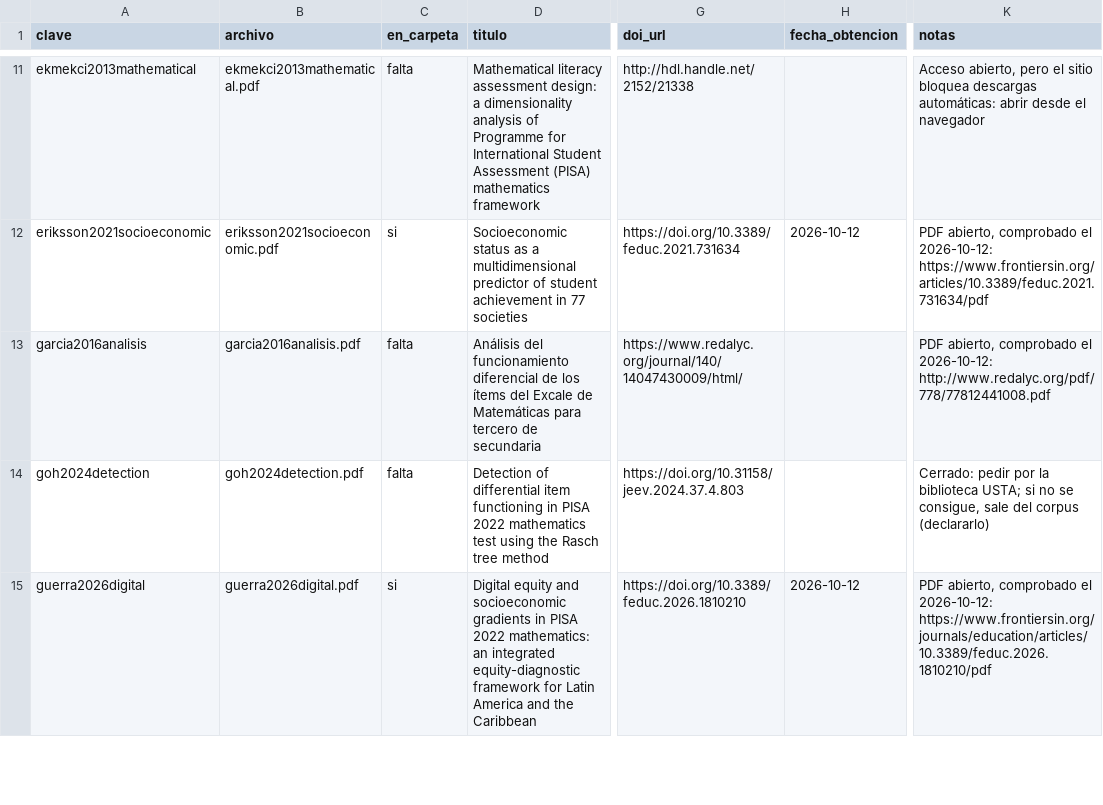
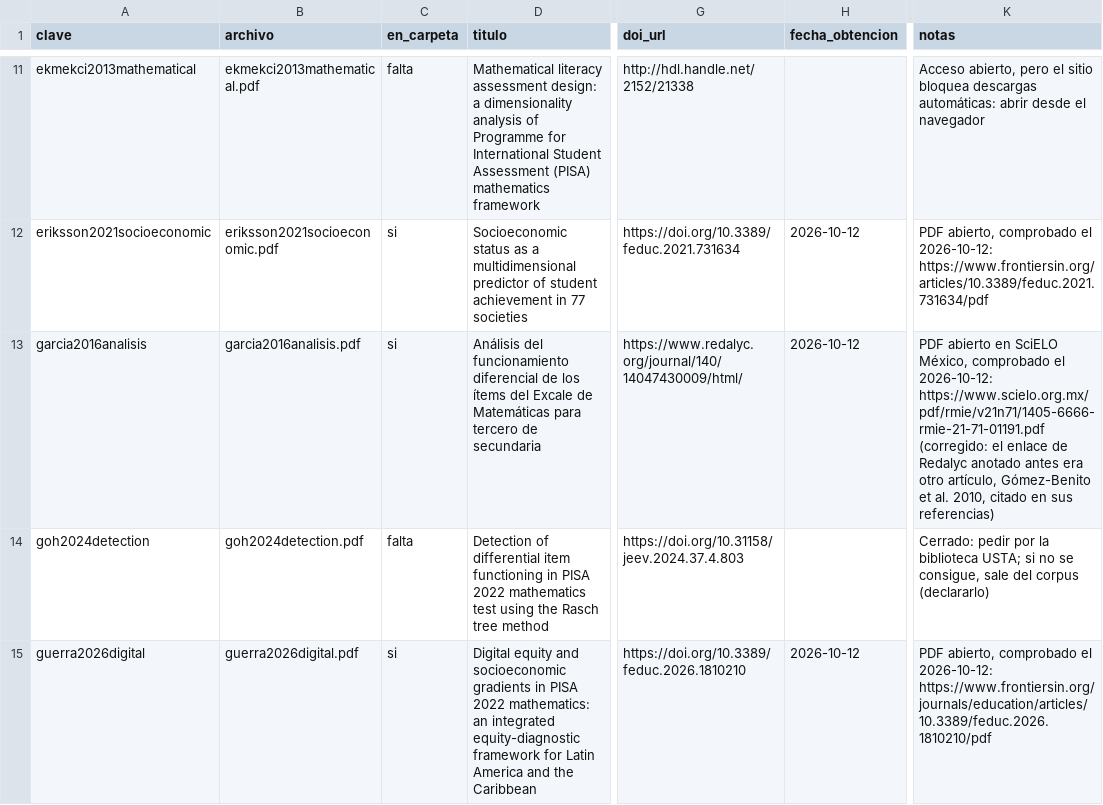
Before and after one commit to osmateoramos/Proyecto-Final-PISA, a CSV file: Proyecto_PISA/nada_sin_fuente/corpus/procedencia.csv, drawn as a sheet; only a part is shown, gaps mark what is left out; the diff covers the shown part only; the diff names each change by its address in the sheet, - before the commit and + after, or states it on an @@ line.

```diff
--- a/Proyecto_PISA/nada_sin_fuente/corpus/procedencia.csv
+++ b/Proyecto_PISA/nada_sin_fuente/corpus/procedencia.csv
-C13 (en_carpeta): falta
+C13 (en_carpeta): si
-H13 (fecha_obtencion): (empty)
+H13 (fecha_obtencion): 2026-10-12
-K13 (notas): PDF abierto, comprobado el 2026-10-12: http://www.redalyc.org/pdf/778/77812441008.pdf
+K13 (notas): PDF abierto en SciELO México, comprobado el 2026-10-12: https://www.scielo.org.mx/pdf/rmie/v21n71/1405-6666-rmie-21-71-01191.pdf (corregido: el enlace de Redalyc anotado antes era otro artículo, Gómez-Benito et al. 2010, citado en sus referencias)
```
Also changed, not shown: 2 edited cells elsewhere in this file, 2 other files.
